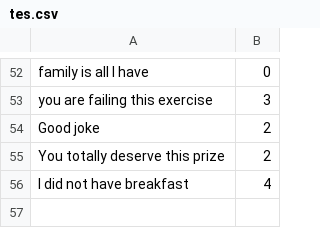
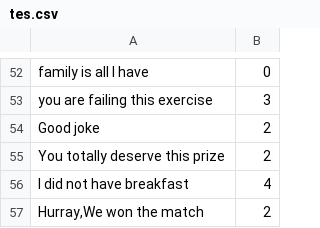
Before and after one commit to dheerajkotwani/Emojify, a CSV file: data/tes.csv, drawn as a sheet; only a part is shown, gaps mark what is left out; the diff names each change by its address in the sheet, - before the commit and + after, or states it on an @@ line.

Commit message:
Update tes.csv

```diff
--- a/data/tes.csv
+++ b/data/tes.csv
+row 57: Hurray,We won the match | 2
```
